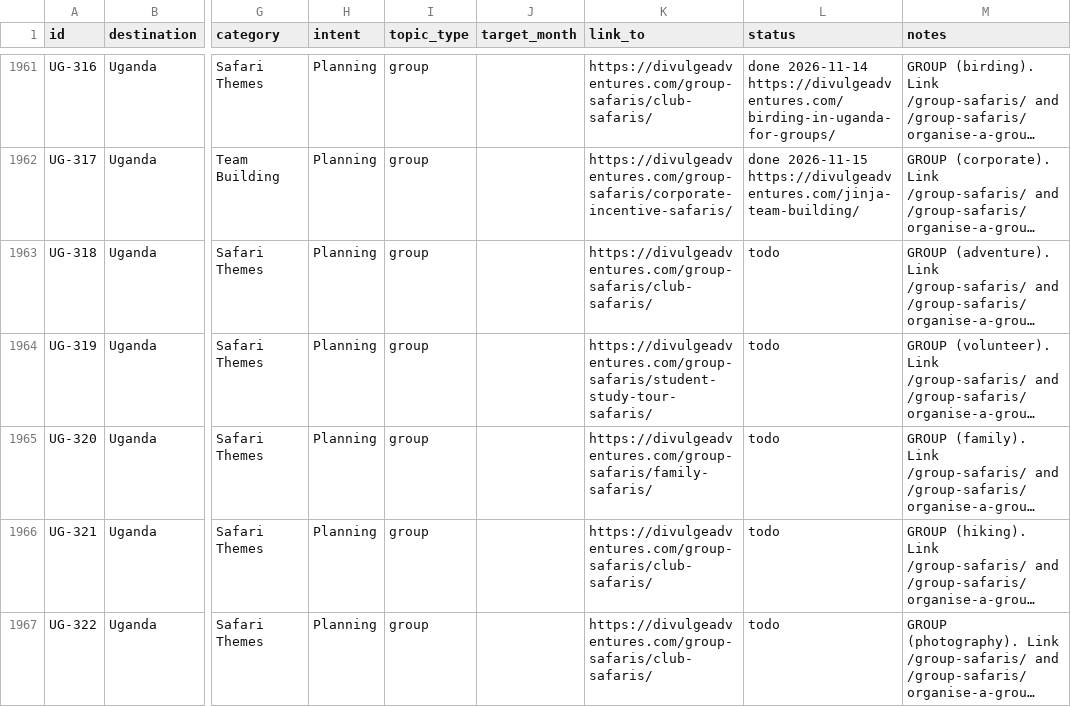
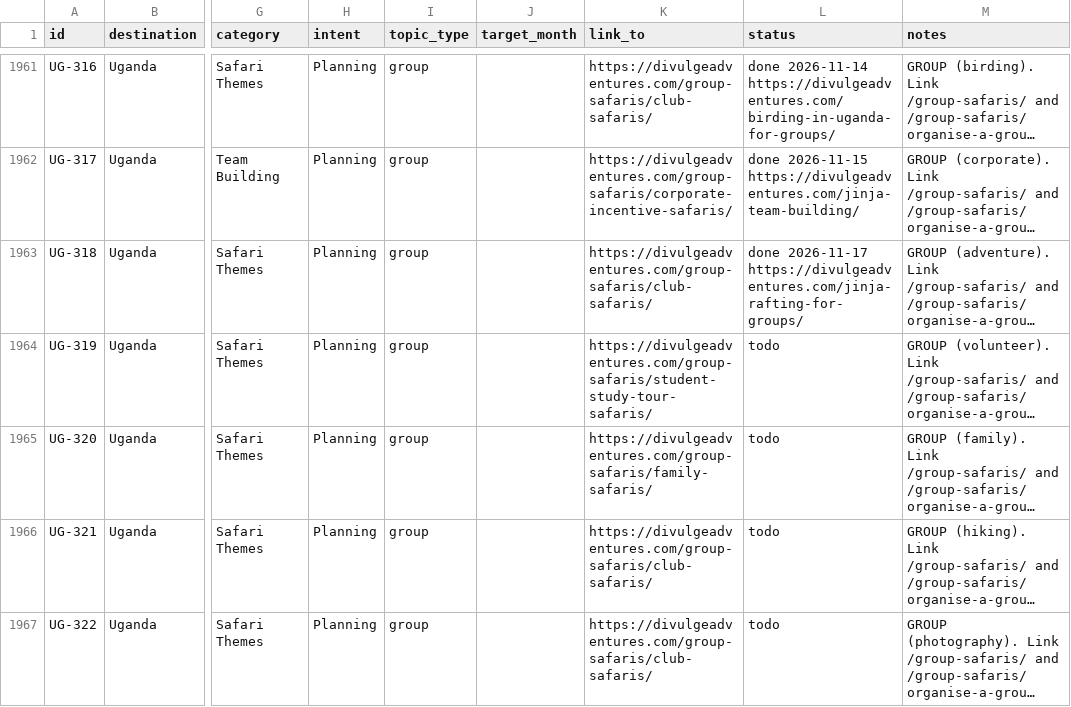
Before and after one commit to divulgeadventures/divulge-blog, a CSV file: TOPIC_BANK.csv, drawn as a sheet; only a part is shown, gaps mark what is left out; long unchanged cells end in …; the diff names each change by its address in the sheet, - before the commit and + after, or states it on an @@ line.

```diff
--- a/TOPIC_BANK.csv
+++ b/TOPIC_BANK.csv
-L1963 (status): todo
+L1963 (status): done 2026-11-17 https://divulgeadventures.com/jinja-rafting-for-groups/
```
Also changed, not shown: 5 other files.
